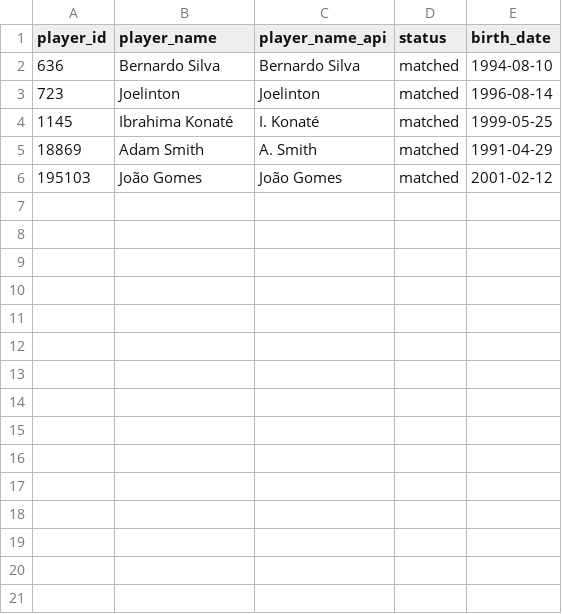
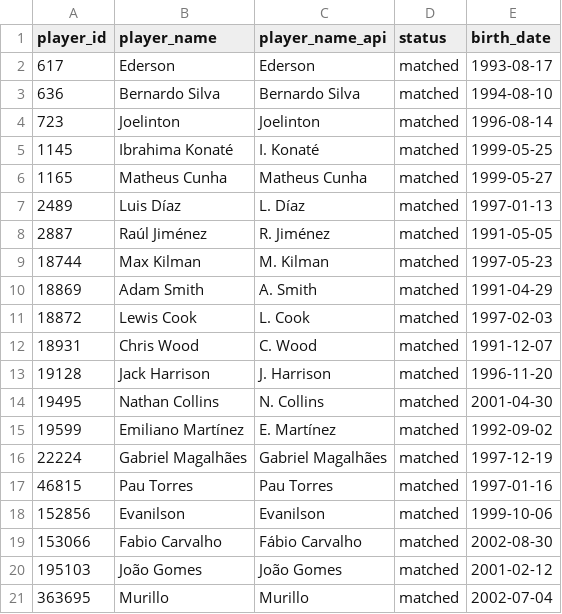
Before and after one commit to Nightshade23x/Astrology, a CSV file: data/reference/api_dob_lookup_log.csv, drawn as a sheet; the diff names each change by its address in the sheet, - before the commit and + after, or states it on an @@ line.

Commit message:
Update API DOB lookup log

```diff
--- a/data/reference/api_dob_lookup_log.csv
+++ b/data/reference/api_dob_lookup_log.csv
+row 2: 617 | Ederson | Ederson | matched | 1993-08-17
+row 6: 1165 | Matheus Cunha | Matheus Cunha | matched | 1999-05-27
+row 7: 2489 | Luis Díaz | L. Díaz | matched | 1997-01-13
+row 8: 2887 | Raúl Jiménez | R. Jiménez | matched | 1991-05-05
+row 9: 18744 | Max Kilman | M. Kilman | matched | 1997-05-23
+row 11: 18872 | Lewis Cook | L. Cook | matched | 1997-02-03
+row 12: 18931 | Chris Wood | C. Wood | matched | 1991-12-07
+row 13: 19128 | Jack Harrison | J. Harrison | matched | 1996-11-20
+row 14: 19495 | Nathan Collins | N. Collins | matched | 2001-04-30
+row 15: 19599 | Emiliano Martínez | E. Martínez | matched | 1992-09-02
+row 16: 22224 | Gabriel Magalhães | Gabriel Magalhães | matched | 1997-12-19
+row 17: 46815 | Pau Torres | Pau Torres | matched | 1997-01-16
+row 18: 152856 | Evanilson | Evanilson | matched | 1999-10-06
+row 19: 153066 | Fabio Carvalho | Fábio Carvalho | matched | 2002-08-30
+row 21: 363695 | Murillo | Murillo | matched | 2002-07-04
```
